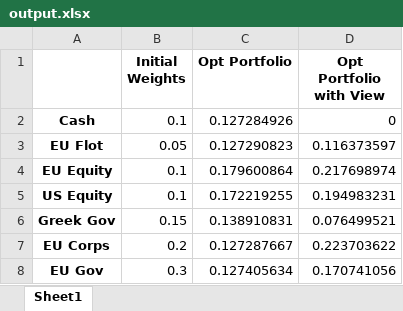
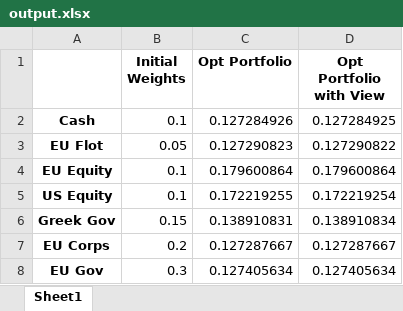
Before and after one commit to liaskast/Jupyter-Notebook-Portfolio-Optimization, an Excel workbook: Main/output.xlsx, sheet Sheet1, drawn as a sheet; values as stored, in another font and other column widths than the file's, no borders; the diff names each change by its address in the sheet, - before the commit and + after, or states it on an @@ line.

```diff
--- a/Main/output.xlsx (sheet Sheet1)
+++ b/Main/output.xlsx (sheet Sheet1)
-D2 (Opt Portfolio with View): 0
+D2 (Opt Portfolio with View): 0.127284925
-D3 (Opt Portfolio with View): 0.116373597
+D3 (Opt Portfolio with View): 0.127290822
-D4 (Opt Portfolio with View): 0.217698974
+D4 (Opt Portfolio with View): 0.179600864
-D5 (Opt Portfolio with View): 0.194983231
+D5 (Opt Portfolio with View): 0.172219254
-D6 (Opt Portfolio with View): 0.076499521
+D6 (Opt Portfolio with View): 0.138910834
-D7 (Opt Portfolio with View): 0.223703622
+D7 (Opt Portfolio with View): 0.127287667
-D8 (Opt Portfolio with View): 0.170741056
+D8 (Opt Portfolio with View): 0.127405634
```
Also changed, not shown: 3 other files.
